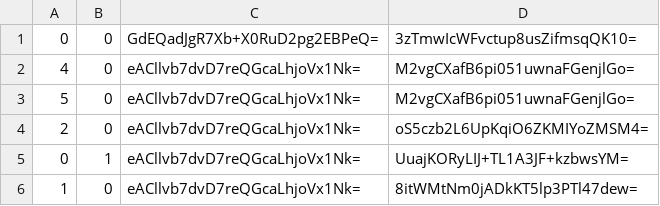
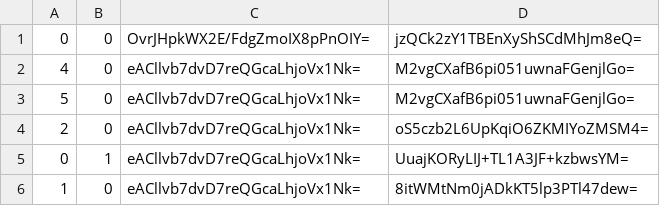
Before and after one commit to Sneezry/mcmapweb, a CSV file: tiles/zoom.-3/metadata/k.0.0.csv, drawn as a sheet.

```diff
--- a/tiles/zoom.-3/metadata/k.0.0.csv
+++ b/tiles/zoom.-3/metadata/k.0.0.csv
@@ -1,2 +1,2 @@
-0,0,GdEQadJgR7Xb+X0RuD2pg2EBPeQ=,3zTmwIcWFvctup8usZifmsqQK10=
+0,0,OvrJHpkWX2E/FdgZmoIX8pPnOIY=,jzQCk2zY1TBEnXyShSCdMhJm8eQ=
 4,0,eACllvb7dvD7reQGcaLhjoVx1Nk=,M2vgCXafB6pi051uwnaFGenjlGo=
```
Also changed, not shown: tiles/zoom.-1/metadata/k.0.0.csv, tiles/zoom.-2/metadata/k.0.0.csv, 18 other files.
